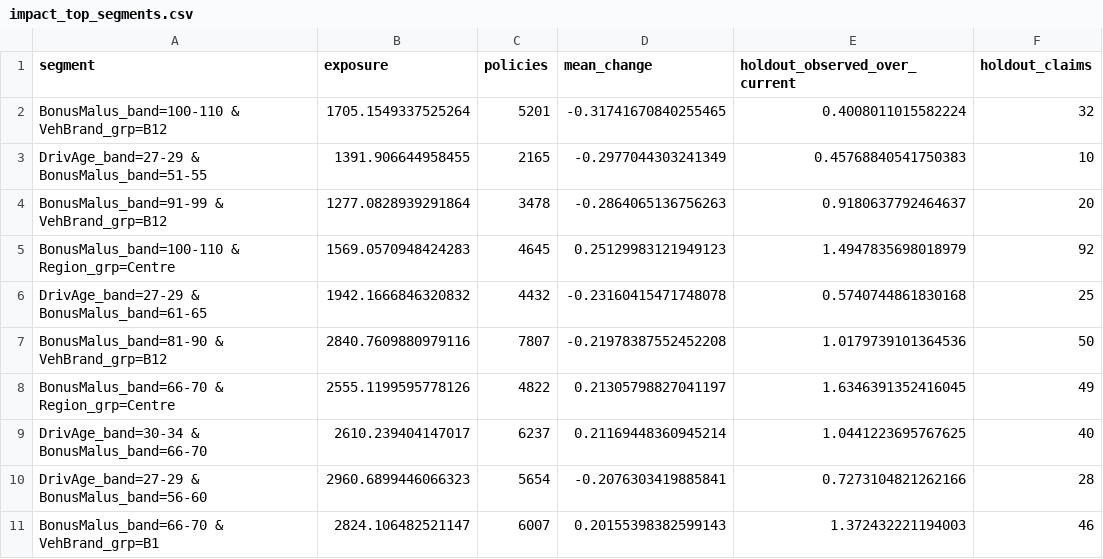
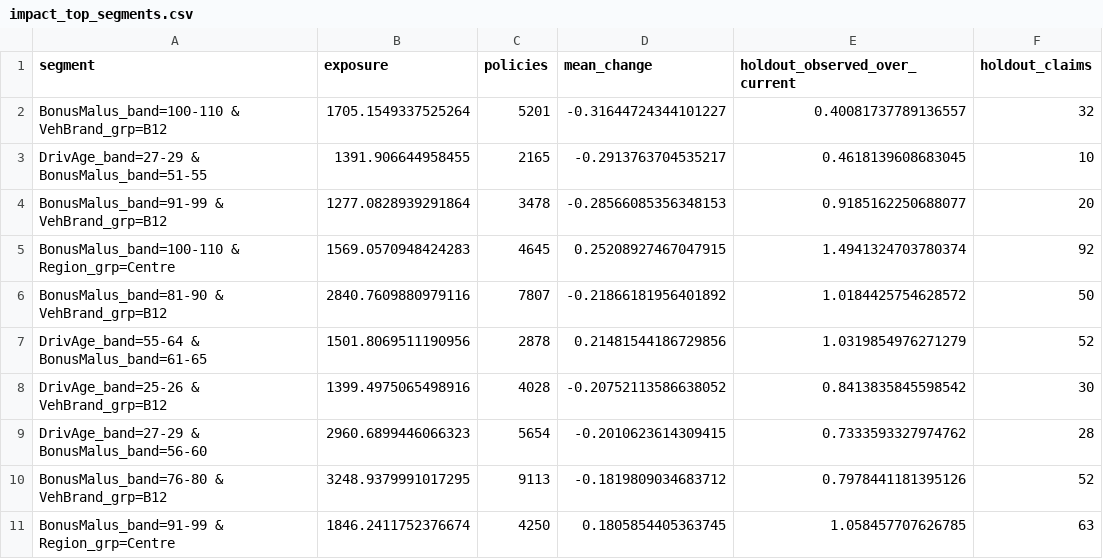
Before and after one commit to DigitalActuaryPS/Predictive-Modeling-for-Car-Insurance, a CSV file: reports/tables/impact_top_segments.csv, drawn as a sheet.

```diff
--- a/reports/tables/impact_top_segments.csv
+++ b/reports/tables/impact_top_segments.csv
@@ -1,11 +1,11 @@
 segment,exposure,policies,mean_change,holdout_observed_over_current,holdout_claims
-BonusMalus_band=100-110 & VehBrand_grp=B12,1705.1549337525264,5201,-0.31741670840255465,0.4008011015582224,32
-DrivAge_band=27-29 & BonusMalus_band=51-55,1391.906644958455,2165,-0.2977044303241349,0.45768840541750383,10
-BonusMalus_band=91-99 & VehBrand_grp=B12,1277.0828939291864,3478,-0.2864065136756263,0.9180637792464637,20
-BonusMalus_band=100-110 & Region_grp=Centre,1569.0570948424283,4645,0.25129983121949123,1.4947835698018979,92
-DrivAge_band=27-29 & BonusMalus_band=61-65,1942.1666846320832,4432,-0.23160415471748078,0.5740744861830168,25
-BonusMalus_band=81-90 & VehBrand_grp=B12,2840.7609880979116,7807,-0.21978387552452208,1.0179739101364536,50
-BonusMalus_band=66-70 & Region_grp=Centre,2555.1199595778126,4822,0.21305798827041197,1.6346391352416045,49
-DrivAge_band=30-34 & BonusMalus_band=66-70,2610.239404147017,6237,0.21169448360945214,1.0441223695767625,40
-DrivAge_band=27-29 & BonusMalus_band=56-60,2960.6899446066323,5654,-0.2076303419885841,0.7273104821262166,28
-BonusMalus_band=66-70 & VehBrand_grp=B1,2824.106482521147,6007,0.20155398382599143,1.372432221194003,46
+BonusMalus_band=100-110 & VehBrand_grp=B12,1705.1549337525264,5201,-0.31644724344101227,0.40081737789136557,32
+DrivAge_band=27-29 & BonusMalus_band=51-55,1391.906644958455,2165,-0.2913763704535217,0.4618139608683045,10
+BonusMalus_band=91-99 & VehBrand_grp=B12,1277.0828939291864,3478,-0.28566085356348153,0.9185162250688077,20
+BonusMalus_band=100-110 & Region_grp=Centre,1569.0570948424283,4645,0.25208927467047915,1.4941324703780374,92
+BonusMalus_band=81-90 & VehBrand_grp=B12,2840.7609880979116,7807,-0.21866181956401892,1.0184425754628572,50
+DrivAge_band=55-64 & BonusMalus_band=61-65,1501.8069511190956,2878,0.21481544186729856,1.0319854976271279,52
+DrivAge_band=25-26 & VehBrand_grp=B12,1399.4975065498916,4028,-0.20752113586638052,0.8413835845598542,30
+DrivAge_band=27-29 & BonusMalus_band=56-60,2960.6899446066323,5654,-0.2010623614309415,0.7333593327974762,28
+BonusMalus_band=76-80 & VehBrand_grp=B12,3248.9379991017295,9113,-0.1819809034683712,0.7978441181395126,52
+BonusMalus_band=91-99 & Region_grp=Centre,1846.2411752376674,4250,0.1805854405363745,1.058457707626785,63
```
Also changed, not shown: reports/tables/frequency_model_comparison.csv, reports/tables/impact_by_factor.csv, 16 other files.
